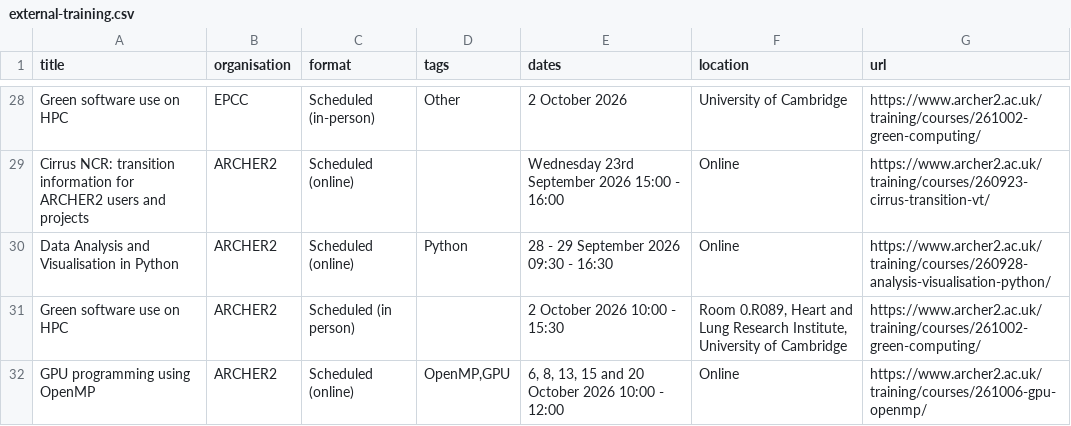
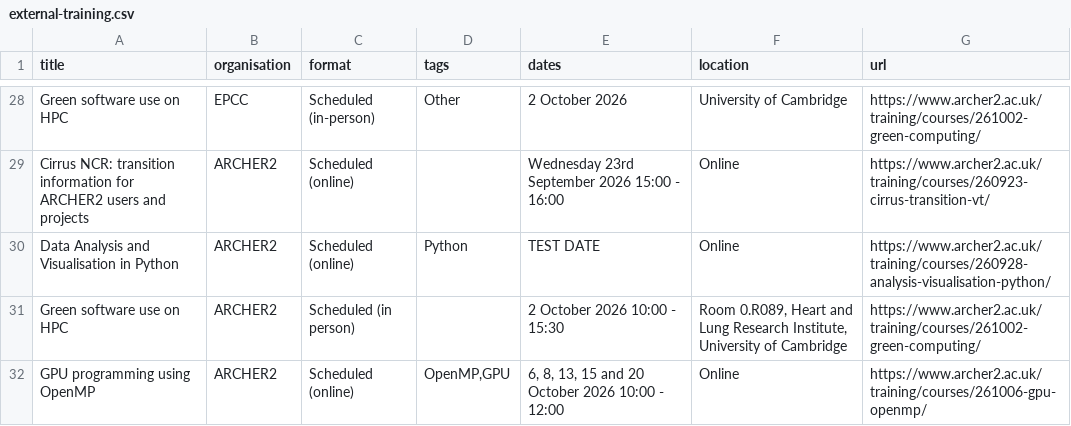
Before and after one commit to mzhc13/SHAREing-DRI.github.io, a CSV file: _data/external-training.csv, drawn as a sheet; only a part is shown, gaps mark what is left out.

Commit message:
Change date for Data Analysis and Visualisation course
Updated the date for the Data Analysis and Visualisation in Python course to a test date.

```diff
--- a/_data/external-training.csv
+++ b/_data/external-training.csv
@@ -29,3 +29,3 @@ Green software use on HPC,EPCC,Scheduled (in-person),Other,2 October 2026,Univer
 Cirrus NCR: transition information for ARCHER2 users and projects,ARCHER2,Scheduled (online),,Wednesday 23rd September 2026 15:00 - 16:00,Online,https://www.archer2.ac.uk/training/courses/260923-cirrus-transition-vt/
-Data Analysis and Visualisation in Python,ARCHER2,Scheduled (online),Python,28 - 29 September 2026 09:30 - 16:30,Online,https://www.archer2.ac.uk/training/courses/260928-analysis-visualisation-python/
+Data Analysis and Visualisation in Python,ARCHER2,Scheduled (online),Python,TEST DATE,Online,https://www.archer2.ac.uk/training/courses/260928-analysis-visualisation-python/
 Green software use on HPC,ARCHER2,Scheduled (in person),,2 October 2026 10:00 - 15:30,"Room 0.R089, Heart and Lung Research Institute, University of Cambridge",https://www.archer2.ac.uk/training/courses/261002-green-computing/
```
